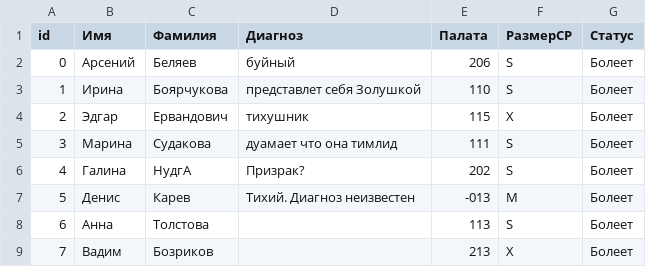
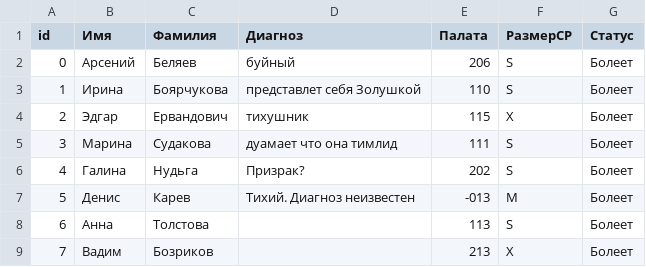
Before and after one commit to galans86/Palata-6, a CSV file: Psih_palata/Patients.csv, drawn as a sheet.

```diff
--- a/Psih_palata/Patients.csv
+++ b/Psih_palata/Patients.csv
@@ -5,3 +5,3 @@
 3;Марина;Судакова;дуамает что она тимлид;111;S;Болеет
-4;Галина;НудгА;Призрак?;202;S;Болеет
+4;Галина;Нудьга;Призрак?;202;S;Болеет
 5;Денис;Карев;Тихий. Диагноз неизвестен;-013;M;Болеет
```
Also changed, not shown: 4 other files.
